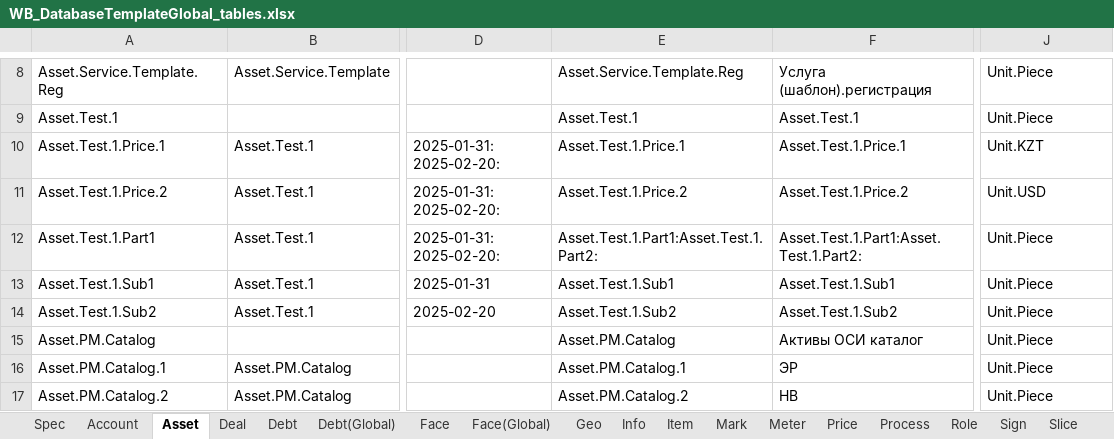
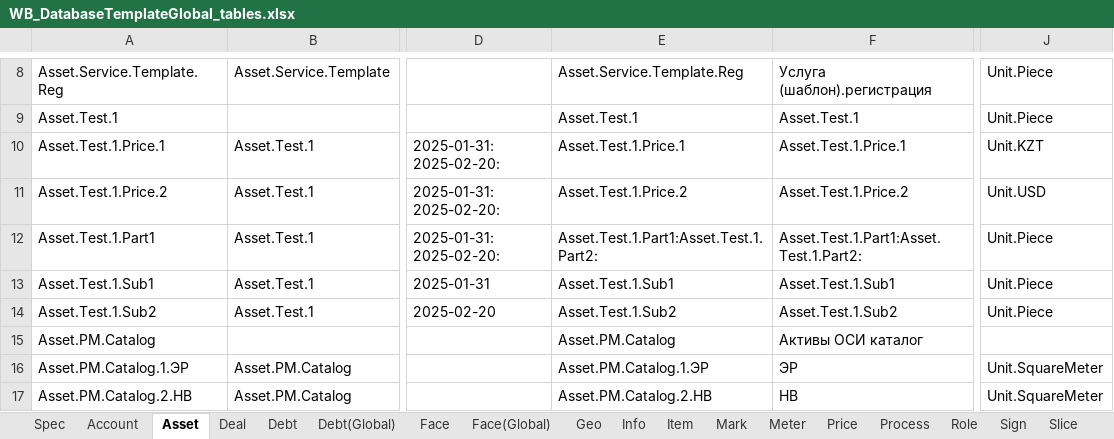
Before and after one commit to KursakovSA/AccBase, an Excel workbook: WB_DatabaseTemplateGlobal_tables.xlsx, sheet Asset, drawn as a sheet; only a part is shown, gaps mark what is left out; values as stored, in another font and other column widths than the file's, no borders; the diff covers the shown part only; the diff names each change by its address in the sheet, - before the commit and + after, or states it on an @@ line.

```diff
--- a/WB_DatabaseTemplateGlobal_tables.xlsx (sheet Asset)
+++ b/WB_DatabaseTemplateGlobal_tables.xlsx (sheet Asset)
-J15: Unit.Piece
+J15: (empty)
-A16: Asset.PM.Catalog.1
+A16: Asset.PM.Catalog.1.ЭР
-E16: Asset.PM.Catalog.1
+E16: Asset.PM.Catalog.1.ЭР
-J16:J17: Unit.Piece
+J16:J17: Unit.SquareMeter
-A17: Asset.PM.Catalog.2
+A17: Asset.PM.Catalog.2.НВ
-E17: Asset.PM.Catalog.2
+E17: Asset.PM.Catalog.2.НВ
```
Also changed, not shown: 2 added rows elsewhere in this sheet, sheet Deal, sheet Unit, sheet Meter, sheet Geo.
